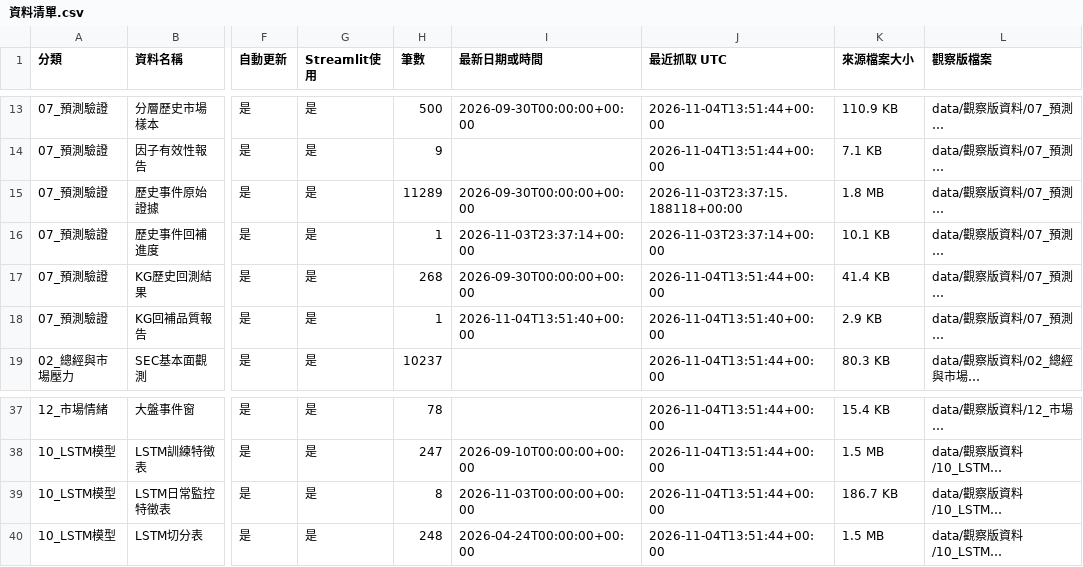
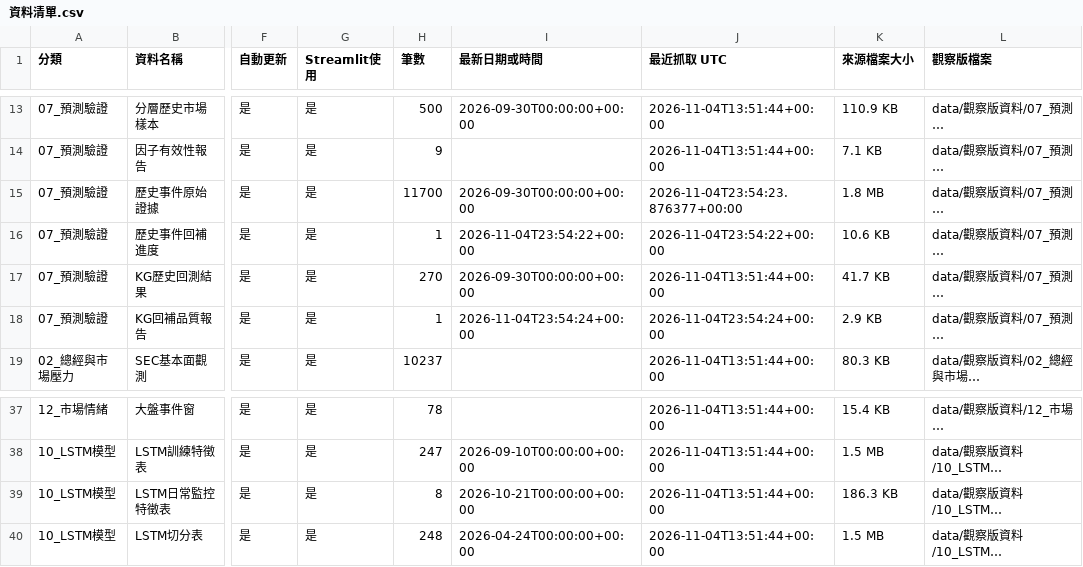
Before and after one commit to eric07079207-star/tech-market-monitor, a CSV file: data/觀察版資料/00_資料說明/資料清單.csv, drawn as a sheet; only a part is shown, gaps mark what is left out; long unchanged cells end in …; the diff names each change by its address in the sheet, - before the commit and + after, or states it on an @@ line.

```diff
--- a/data/觀察版資料/00_資料說明/資料清單.csv
+++ b/data/觀察版資料/00_資料說明/資料清單.csv
-H15 (筆數): 11289
+H15 (筆數): 11700
-J15 (最近抓取 UTC): 2026-11-03T23:37:15.188118+00:00
+J15 (最近抓取 UTC): 2026-11-04T23:54:23.876377+00:00
-I16 (最新日期或時間): 2026-11-03T23:37:14+00:00
+I16 (最新日期或時間): 2026-11-04T23:54:22+00:00
-J16 (最近抓取 UTC): 2026-11-03T23:37:14+00:00
+J16 (最近抓取 UTC): 2026-11-04T23:54:22+00:00
-K16 (來源檔案大小): 10.1 KB
+K16 (來源檔案大小): 10.6 KB
-H17 (筆數): 268
+H17 (筆數): 270
-K17 (來源檔案大小): 41.4 KB
+K17 (來源檔案大小): 41.7 KB
-I18 (最新日期或時間): 2026-11-04T13:51:40+00:00
+I18 (最新日期或時間): 2026-11-04T23:54:24+00:00
-J18 (最近抓取 UTC): 2026-11-04T13:51:40+00:00
+J18 (最近抓取 UTC): 2026-11-04T23:54:24+00:00
-I39 (最新日期或時間): 2026-11-03T00:00:00+00:00
+I39 (最新日期或時間): 2026-10-21T00:00:00+00:00
-K39 (來源檔案大小): 186.7 KB
+K39 (來源檔案大小): 186.3 KB
```
Also changed, not shown: data/觀察版資料/07_預測驗證/historical_kg_backtest.csv, data/觀察版資料/07_預測驗證/stratified_market_samples.csv, 15 other files.
